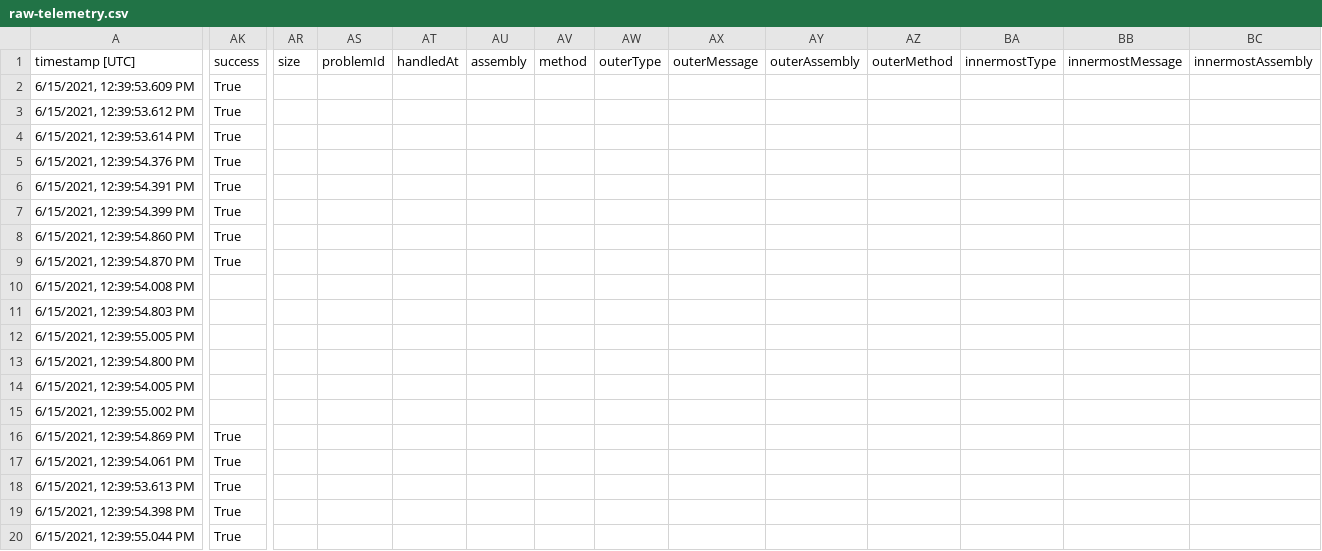
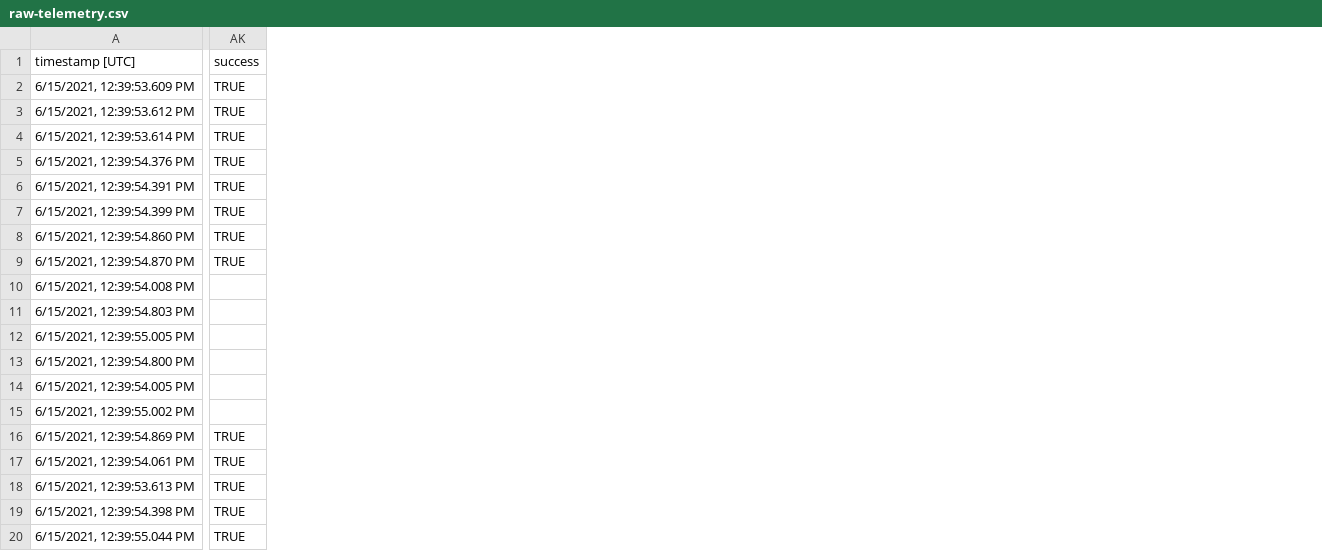
Before and after one commit to arcus-azure/arcus-service-to-service-communication, a CSV file: raw-telemetry.csv, drawn as a sheet; only a part is shown, gaps mark what is left out; the diff covers the shown part only; the diff names each change by its address in the sheet, - before the commit and + after, or states it on an @@ line.

Commit message:
Update sample data
Signed-off-by: Tom Kerkhove <kerkhove.tom@gmail.com>

```diff
--- a/raw-telemetry.csv
+++ b/raw-telemetry.csv
-column AR (size), empty
-column AS (problemId), empty
-column AT (handledAt), empty
-column AU (assembly), empty
-column AV (method), empty
-column AW (outerType), empty
-column AX (outerMessage), empty
-column AY (outerAssembly), empty
-column AZ (outerMethod), empty
-column BA (innermostType), empty
-column BB (innermostMessage), empty
-column BC (innermostAssembly), empty
-AK2:AK9 (success): True
+AK2:AK9 (success): TRUE
-AK16:AK20 (success): True
+AK16:AK20 (success): TRUE
```
Also changed, not shown: 11 removed columns elsewhere in this file, serilog-vs-automagically.csv.
